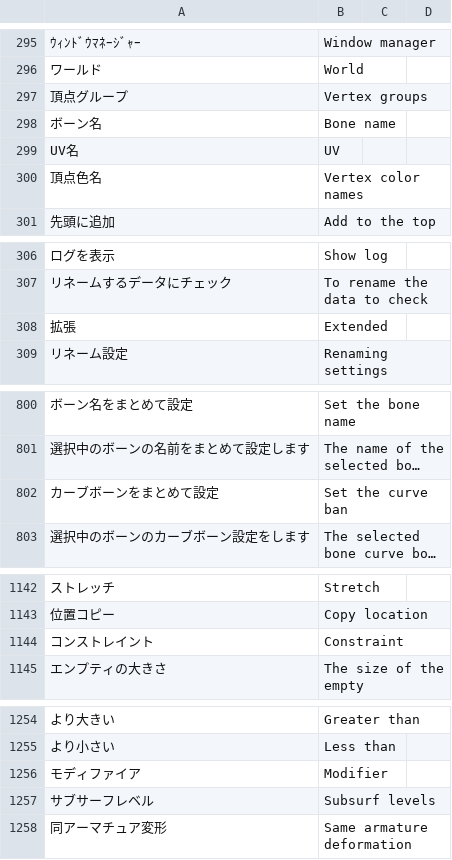
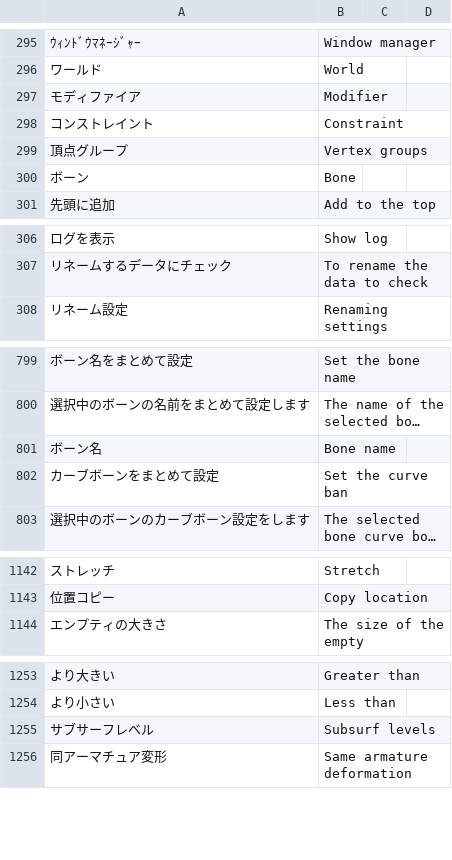
Before and after one commit to PyrokinesisStudio/Blender-Scramble-Addon, a CSV file: Scramble Addon/TranslationDictionary.csv, drawn as a sheet; only a part is shown, gaps mark what is left out; long unchanged cells end in …; removed rows and columns are numbered as before the commit, all else as after; the diff names each change by its address in the sheet, - before the commit and + after, or states it on an @@ line.

```diff
--- a/Scramble Addon/TranslationDictionary.csv
+++ b/Scramble Addon/TranslationDictionary.csv
@@ row 1256 moved to row 297: モディファイア @@
@@ row 1144 moved to row 298: コンストレイント @@
-row 299: UV名 | UV
-row 300: 頂点色名 | Vertex color names
+row 300: ボーン | Bone
-row 308: 拡張 | Extended
@@ row 298 moved to row 801: ボーン名 @@
```
Also changed, not shown: 1 other file.
